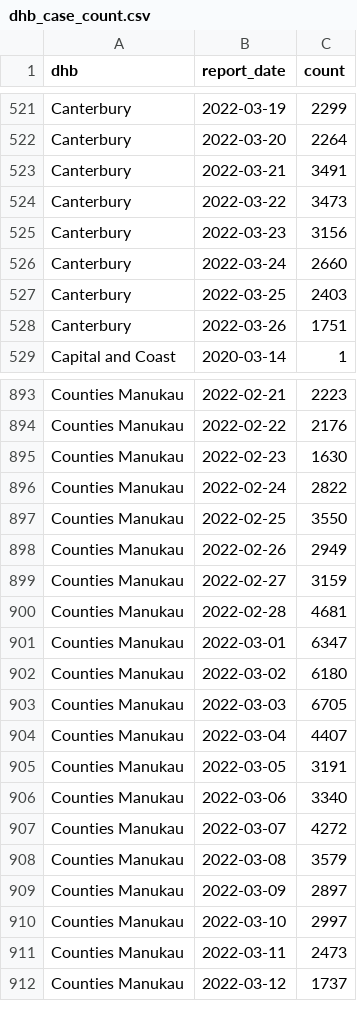
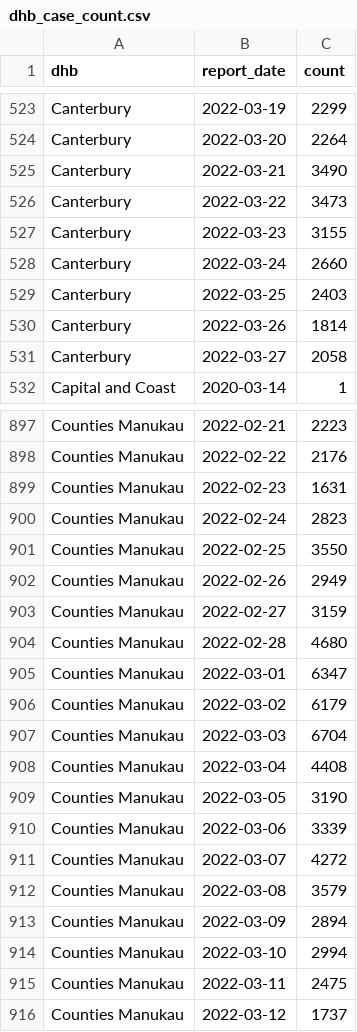
Before and after one commit to harkanwals/cdm, a CSV file: data/csvs/dhb_case_count.csv, drawn as a sheet; only a part is shown, gaps mark what is left out; the diff covers the shown part only.

```diff
--- a/data/csvs/dhb_case_count.csv
+++ b/data/csvs/dhb_case_count.csv
@@ -522,8 +524,9 @@ Canterbury,2022-03-19,2299
 Canterbury,2022-03-20,2264
-Canterbury,2022-03-21,3491
+Canterbury,2022-03-21,3490
 Canterbury,2022-03-22,3473
-Canterbury,2022-03-23,3156
+Canterbury,2022-03-23,3155
 Canterbury,2022-03-24,2660
 Canterbury,2022-03-25,2403
-Canterbury,2022-03-26,1751
+Canterbury,2022-03-26,1814
+Canterbury,2022-03-27,2058
 Capital and Coast,2020-03-14,1
@@ -894,4 +898,4 @@ Counties Manukau,2022-02-21,2223
 Counties Manukau,2022-02-22,2176
-Counties Manukau,2022-02-23,1630
-Counties Manukau,2022-02-24,2822
+Counties Manukau,2022-02-23,1631
+Counties Manukau,2022-02-24,2823
 Counties Manukau,2022-02-25,3550
@@ -899,14 +903,14 @@ Counties Manukau,2022-02-26,2949
 Counties Manukau,2022-02-27,3159
-Counties Manukau,2022-02-28,4681
+Counties Manukau,2022-02-28,4680
 Counties Manukau,2022-03-01,6347
-Counties Manukau,2022-03-02,6180
-Counties Manukau,2022-03-03,6705
-Counties Manukau,2022-03-04,4407
-Counties Manukau,2022-03-05,3191
-Counties Manukau,2022-03-06,3340
+Counties Manukau,2022-03-02,6179
+Counties Manukau,2022-03-03,6704
+Counties Manukau,2022-03-04,4408
+Counties Manukau,2022-03-05,3190
+Counties Manukau,2022-03-06,3339
 Counties Manukau,2022-03-07,4272
 Counties Manukau,2022-03-08,3579
-Counties Manukau,2022-03-09,2897
-Counties Manukau,2022-03-10,2997
-Counties Manukau,2022-03-11,2473
+Counties Manukau,2022-03-09,2894
+Counties Manukau,2022-03-10,2994
+Counties Manukau,2022-03-11,2475
 Counties Manukau,2022-03-12,1737
```
Also changed, not shown: 21 added rows and 105 edited cells elsewhere in this file, 1 other file.
